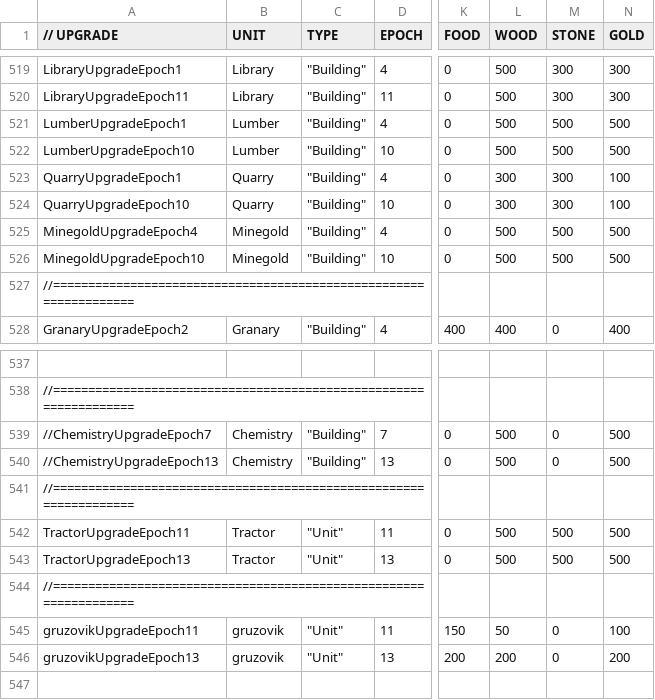
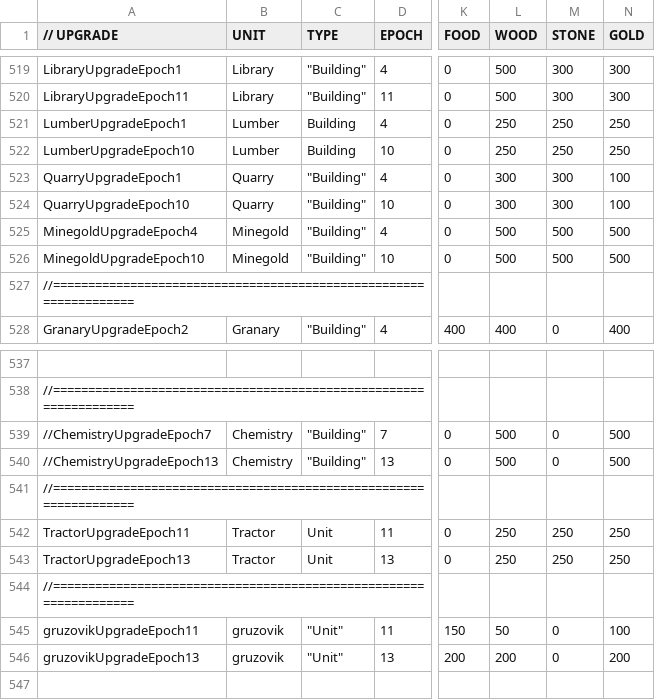
Before and after one commit to luojiang419/ee2, a CSV file: game-metadata/EE2X_db/TechTree/upgrade_unittypes.csv, drawn as a sheet; only a part is shown, gaps mark what is left out; the diff names each change by its address in the sheet, - before the commit and + after, or states it on an @@ line.

```diff
--- a/game-metadata/EE2X_db/TechTree/upgrade_unittypes.csv
+++ b/game-metadata/EE2X_db/TechTree/upgrade_unittypes.csv
-C521:C522 (TYPE): "Building"
+C521:C522 (TYPE): Building
-L521:L522 (WOOD): 500
+L521:L522 (WOOD): 250
-M521:M522 (STONE): 500
+M521:M522 (STONE): 250
-N521:N522 (GOLD): 500
+N521:N522 (GOLD): 250
-C542:C543 (TYPE): "Unit"
+C542:C543 (TYPE): Unit
-L542:L543 (WOOD): 500
+L542:L543 (WOOD): 250
-M542:M543 (STONE): 500
+M542:M543 (STONE): 250
-N542:N543 (GOLD): 500
+N542:N543 (GOLD): 250
```
Also changed, not shown: 1 other file.
